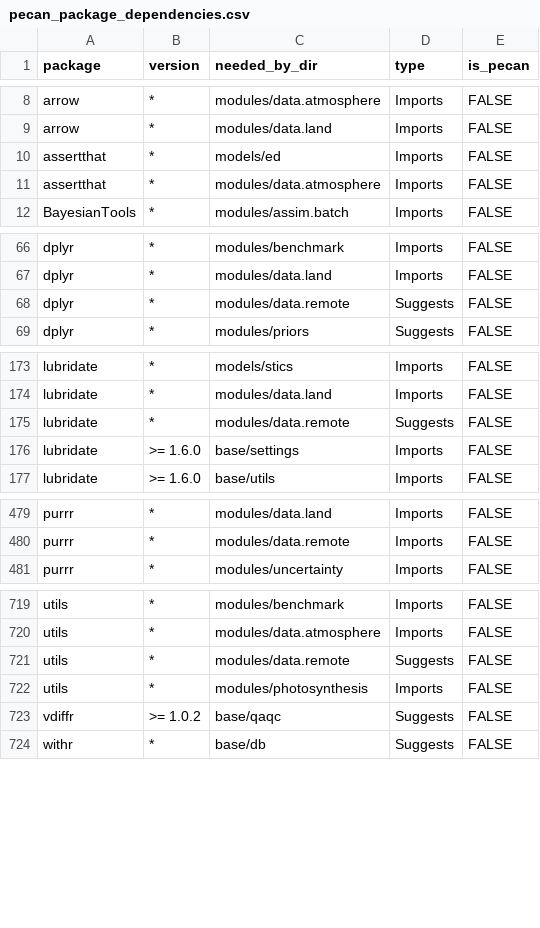
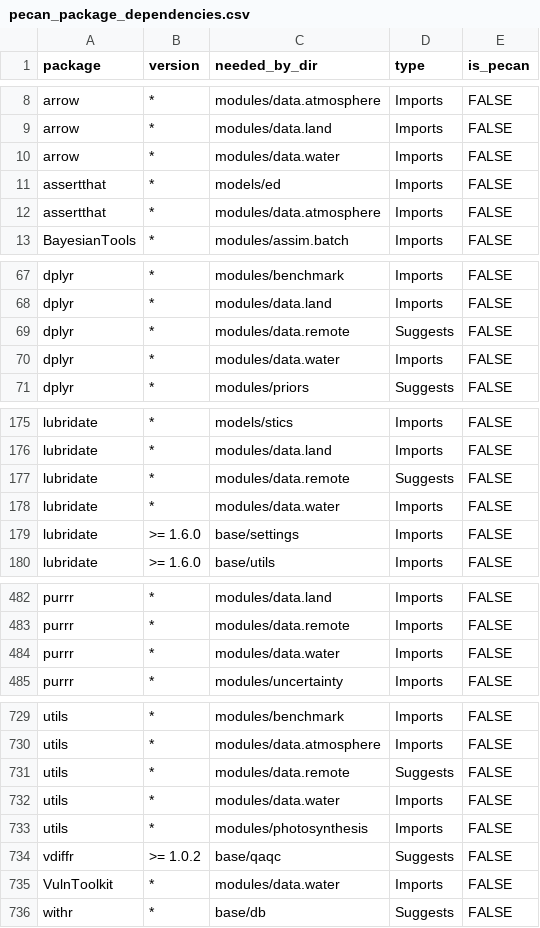
Before and after one commit to PecanProject/pecan, a CSV file: docker/depends/pecan_package_dependencies.csv, drawn as a sheet; only a part is shown, gaps mark what is left out; the diff covers the shown part only; the diff names each change by its address in the sheet, - before the commit and + after, or states it on an @@ line.

Commit message:
add data.water to Makefile, update package name, add imports

```diff
--- a/docker/depends/pecan_package_dependencies.csv
+++ b/docker/depends/pecan_package_dependencies.csv
+row 10: arrow | * | modules/data.water | Imports | FALSE
+row 70: dplyr | * | modules/data.water | Imports | FALSE
+row 178: lubridate | * | modules/data.water | Imports | FALSE
+row 484: purrr | * | modules/data.water | Imports | FALSE
+row 732: utils | * | modules/data.water | Imports | FALSE
+row 735: VulnToolkit | * | modules/data.water | Imports | FALSE
```
Also changed, not shown: 6 added rows elsewhere in this file, 8 other files.
